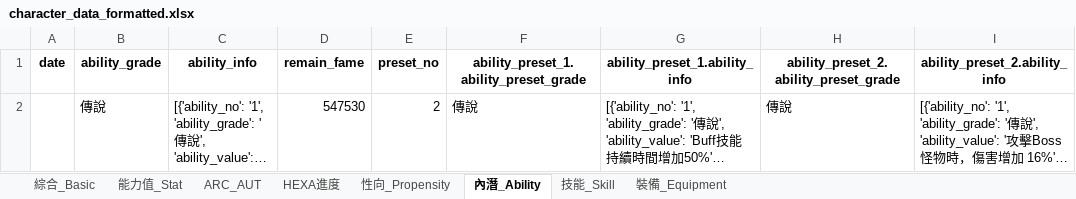
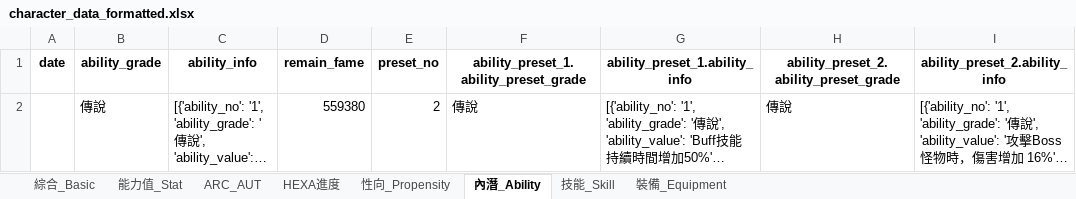
Before and after one commit to Rainyx123/MapleStoryDatabaseFetcher, an Excel workbook: character_data_formatted.xlsx, sheet 內潛_Ability, drawn as a sheet; only a part is shown; long unchanged cells end in …; values as stored, in another font and other column widths than the file's, no borders; the diff names each change by its address in the sheet, - before the commit and + after, or states it on an @@ line.

```diff
--- a/character_data_formatted.xlsx (sheet 內潛_Ability)
+++ b/character_data_formatted.xlsx (sheet 內潛_Ability)
-D2 (remain_fame): 547530
+D2 (remain_fame): 559380
```
Also changed, not shown: sheet 裝備_Equipment, sheet 綜合_Basic, sheet 性向_Propensity, sheet 能力值_Stat, 1 other file.
